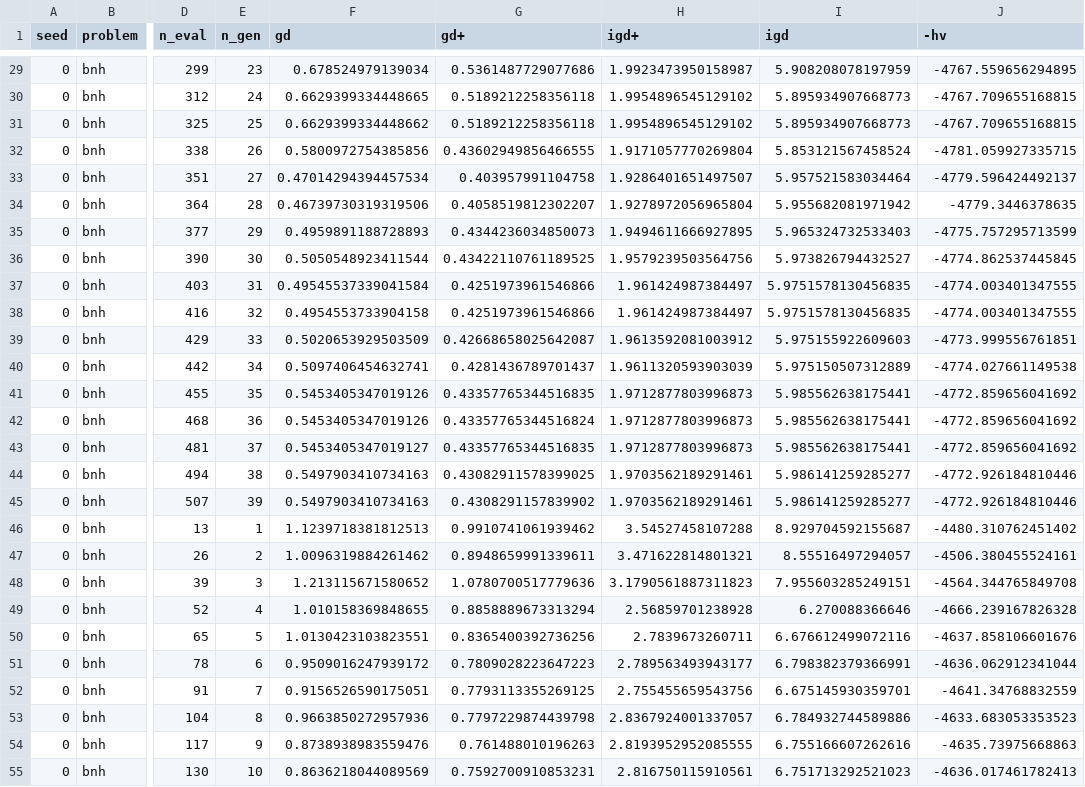
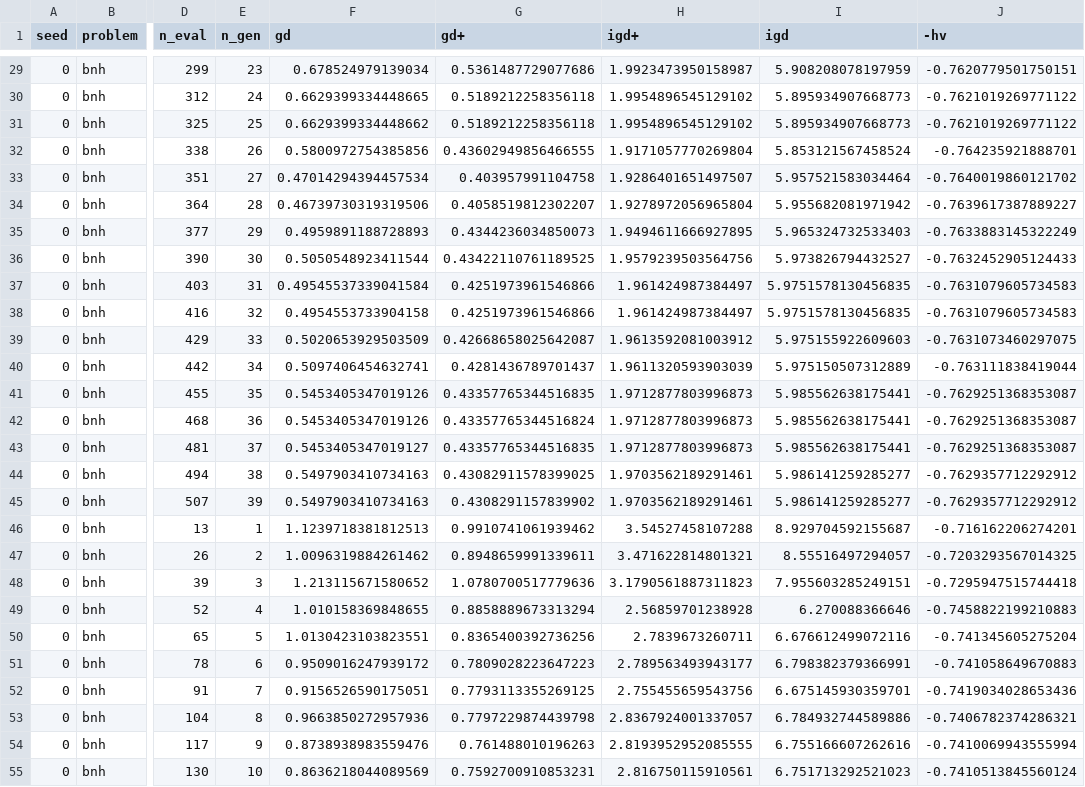
Before and after one commit to tomaslibanomonteiro/Thesis-code, a CSV file: thesis/results_app_framework/results/moo_mixed.csv, drawn as a sheet; only a part is shown, gaps mark what is left out; the diff covers the shown part only; the diff names each change by its address in the sheet, - before the commit and + after, or states it on an @@ line.

```diff
--- a/thesis/results_app_framework/results/moo_mixed.csv
+++ b/thesis/results_app_framework/results/moo_mixed.csv
-J29 (-hv): -4767.559656294895
+J29 (-hv): -0.7620779501750151
-J30:J31 (-hv): -4767.709655168815
+J30:J31 (-hv): -0.7621019269771122
-J32 (-hv): -4781.059927335715
+J32 (-hv): -0.764235921888701
-J33 (-hv): -4779.596424492137
+J33 (-hv): -0.7640019860121702
-J34 (-hv): -4779.3446378635
+J34 (-hv): -0.7639617387889227
-J35 (-hv): -4775.757295713599
+J35 (-hv): -0.7633883145322249
-J36 (-hv): -4774.862537445845
+J36 (-hv): -0.7632452905124433
-J37:J38 (-hv): -4774.003401347555
+J37:J38 (-hv): -0.7631079605734583
-J39 (-hv): -4773.999556761851
+J39 (-hv): -0.7631073460297075
-J40 (-hv): -4774.027661149538
+J40 (-hv): -0.763111838419044
-J41:J43 (-hv): -4772.859656041692
+J41:J43 (-hv): -0.7629251368353087
-J44:J45 (-hv): -4772.926184810446
+J44:J45 (-hv): -0.7629357712292912
-J46 (-hv): -4480.310762451402
+J46 (-hv): -0.716162206274201
-J47 (-hv): -4506.380455524161
+J47 (-hv): -0.7203293567014325
-J48 (-hv): -4564.344765849708
+J48 (-hv): -0.7295947515744418
-J49 (-hv): -4666.239167826328
+J49 (-hv): -0.7458822199210883
-J50 (-hv): -4637.858106601676
+J50 (-hv): -0.741345605275204
-J51 (-hv): -4636.062912341044
+J51 (-hv): -0.741058649670883
-J52 (-hv): -4641.34768832559
+J52 (-hv): -0.7419034028653436
-J53 (-hv): -4633.683053353523
+J53 (-hv): -0.7406782374286321
-J54 (-hv): -4635.73975668863
+J54 (-hv): -0.7410069943555994
-J55 (-hv): -4636.017461782413
+J55 (-hv): -0.7410513845560124
```
Also changed, not shown: 139 edited cells elsewhere in this file, thesis/results_app_framework/results/moo_probs.csv, thesis/results_app_framework/results/soo_mixed.csv, 18 other files.
